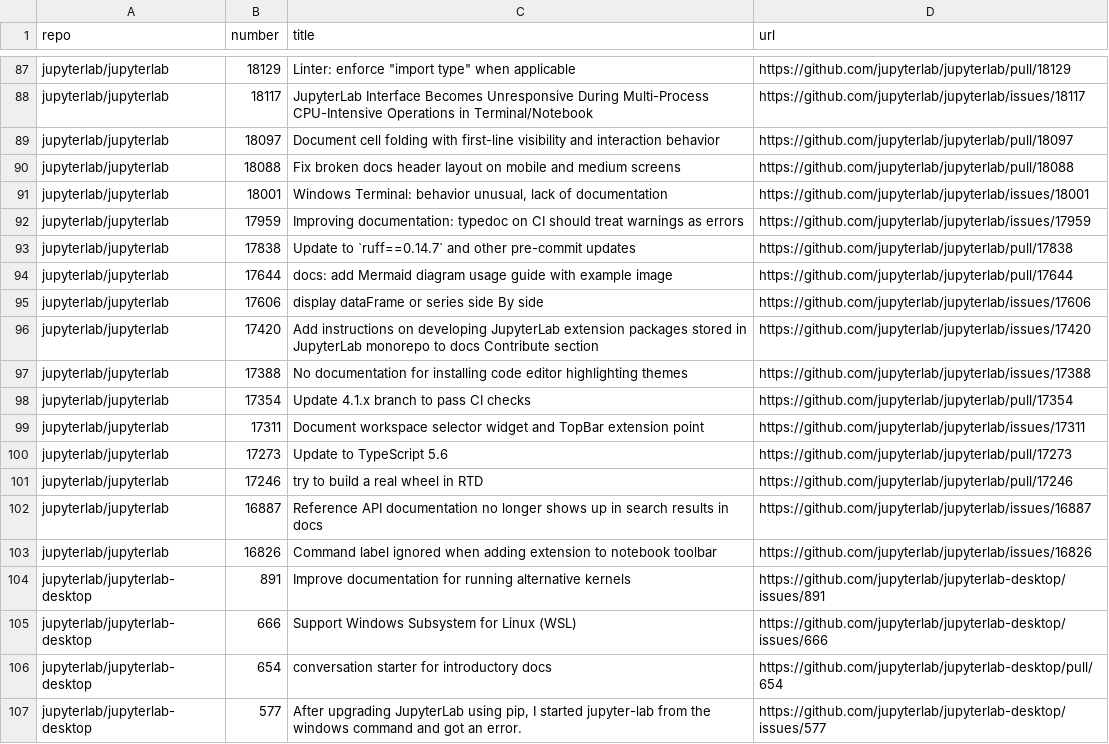
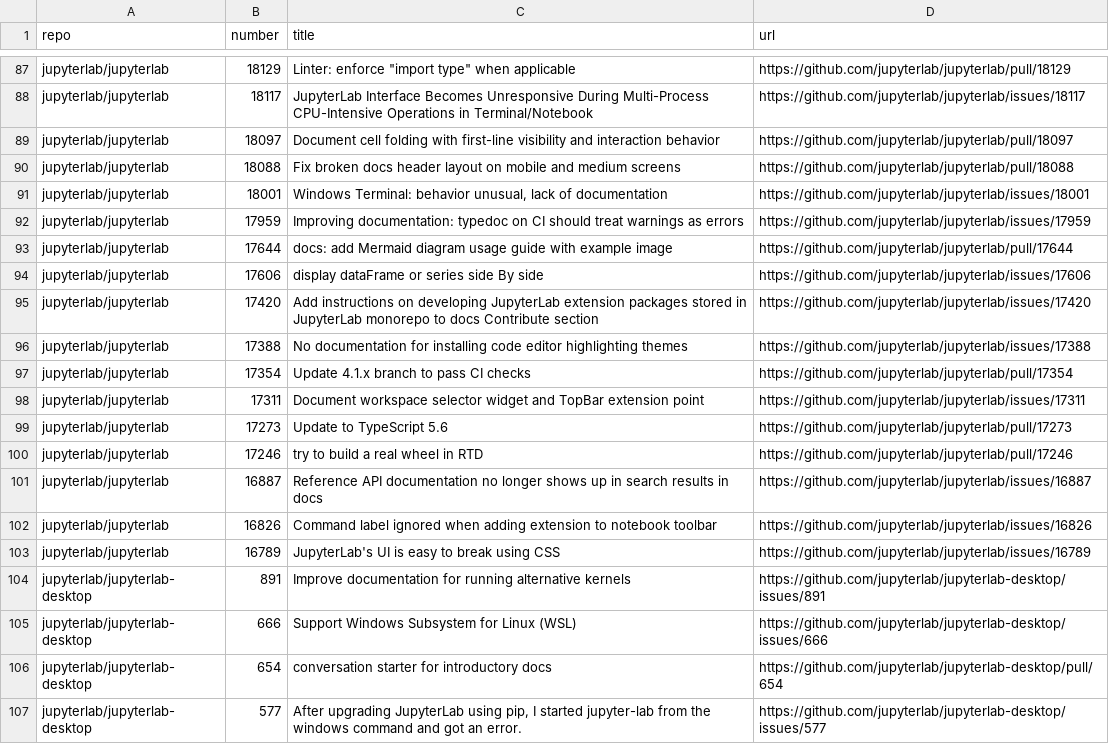
Before and after one commit to chbrandt/jupyter-docs-test, a CSV file: issues.csv, drawn as a sheet; only a part is shown, gaps mark what is left out; removed rows and columns are numbered as before the commit, all else as after; the diff names each change by its address in the sheet, - before the commit and + after, or states it on an @@ line.

```diff
--- a/issues.csv
+++ b/issues.csv
-row 93: jupyterlab/jupyterlab | 17838 | Update to `ruff==0.14.7` and other pre-commit updates | https://github.com/jupyterlab/jupyterlab/pull/17838
+row 103: jupyterlab/jupyterlab | 16789 | JupyterLab's UI is easy to break using CSS | https://github.com/jupyterlab/jupyterlab/issues/16789
```
Also changed, not shown: 1 other file.
